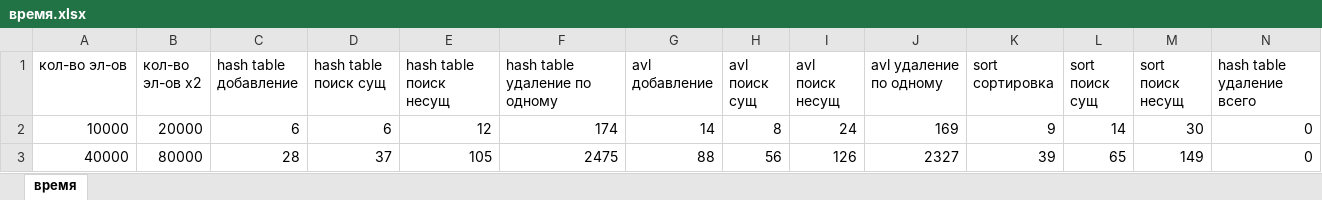
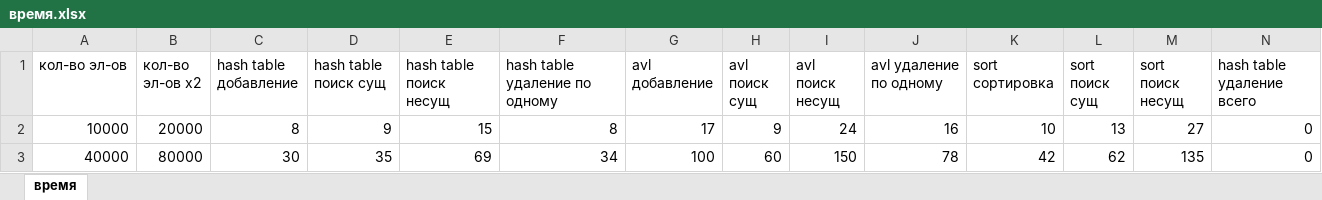
Before and after one commit to donnola/Efficient-algorithms-and-data-structures, an Excel workbook: время.xlsx, sheet время, drawn as a sheet; only a part is shown; values as stored, in another font and other column widths than the file's, no borders; charts and pictures not drawn; the diff covers the shown part only; the diff names each change by its address in the sheet, - before the commit and + after, or states it on an @@ line.

```diff
--- a/время.xlsx (sheet время)
+++ b/время.xlsx (sheet время)
-C2 (hash table добавление): 6
+C2 (hash table добавление): 8
-D2 (hash table поиск сущ): 6
+D2 (hash table поиск сущ): 9
-E2 (hash table поиск несущ): 12
+E2 (hash table поиск несущ): 15
-F2 (hash table удаление по одному): 174
+F2 (hash table удаление по одному): 8
-G2 (avl добавление): 14
+G2 (avl добавление): 17
-H2 (avl поиск сущ): 8
+H2 (avl поиск сущ): 9
-J2 (avl удаление по одному): 169
+J2 (avl удаление по одному): 16
-K2 (sort сортировка): 9
+K2 (sort сортировка): 10
-L2 (sort поиск сущ): 14
+L2 (sort поиск сущ): 13
-M2 (sort поиск несущ): 30
+M2 (sort поиск несущ): 27
-C3 (hash table добавление): 28
+C3 (hash table добавление): 30
-D3 (hash table поиск сущ): 37
+D3 (hash table поиск сущ): 35
-E3 (hash table поиск несущ): 105
+E3 (hash table поиск несущ): 69
-F3 (hash table удаление по одному): 2475
+F3 (hash table удаление по одному): 34
-G3 (avl добавление): 88
+G3 (avl добавление): 100
-H3 (avl поиск сущ): 56
+H3 (avl поиск сущ): 60
-I3 (avl поиск несущ): 126
+I3 (avl поиск несущ): 150
-J3 (avl удаление по одному): 2327
+J3 (avl удаление по одному): 78
-K3 (sort сортировка): 39
+K3 (sort сортировка): 42
-L3 (sort поиск сущ): 65
+L3 (sort поиск сущ): 62
-M3 (sort поиск несущ): 149
+M3 (sort поиск несущ): 135
```
Also changed, not shown: 57 edited cells elsewhere in this sheet, charts or pictures, 1 other file.
